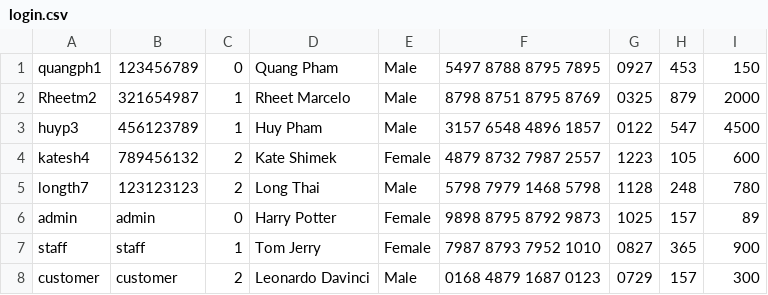
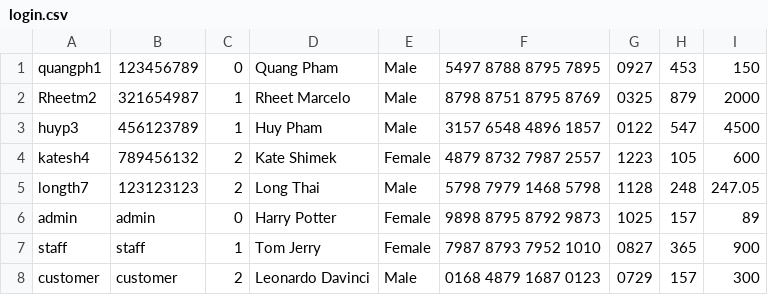
Before and after one commit to quangpnm92/MetroBus, a CSV file: metrobus/src/main/java/com/cs3321/metrobus/Controllers/login.csv, drawn as a sheet.

```diff
--- a/metrobus/src/main/java/com/cs3321/metrobus/Controllers/login.csv
+++ b/metrobus/src/main/java/com/cs3321/metrobus/Controllers/login.csv
@@ -4,3 +4,3 @@ huyp3,456123789,1,Huy Pham,Male,3157 6548 4896 1857 ,0122,547,4500
 katesh4,789456132,2,Kate Shimek,Female,4879 8732 7987 2557,1223,105,600
-longth7,123123123,2,Long Thai,Male,5798 7979 1468 5798,1128,248,780
+longth7,123123123,2,Long Thai,Male,5798 7979 1468 5798,1128,248,247.05
 admin,admin,0,Harry Potter,Female,9898 8795 8792 9873,1025,157,89
```
Also changed, not shown: metrobus/src/main/java/com/cs3321/metrobus/Controllers/report.csv, 4 other files.
